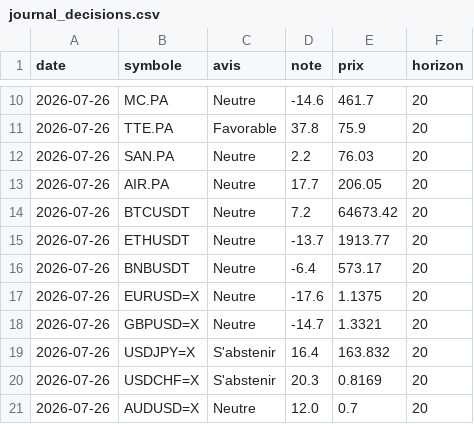
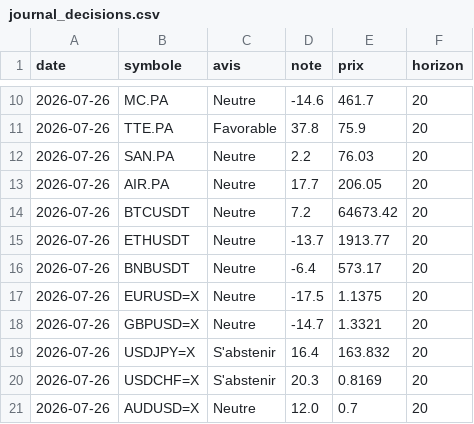
Before and after one commit to David-GNLF/marketlab, a CSV file: data_local/journal_decisions.csv, drawn as a sheet; only a part is shown, gaps mark what is left out.

```diff
--- a/data_local/journal_decisions.csv
+++ b/data_local/journal_decisions.csv
@@ -16,3 +16,3 @@ date,symbole,avis,note,prix,horizon
 2026-07-26,BNBUSDT,Neutre,-6.4,573.17,20
-2026-07-26,EURUSD=X,Neutre,-17.6,1.1375,20
+2026-07-26,EURUSD=X,Neutre,-17.5,1.1375,20
 2026-07-26,GBPUSD=X,Neutre,-14.7,1.3321,20
```
Also changed, not shown: 6 other files.
